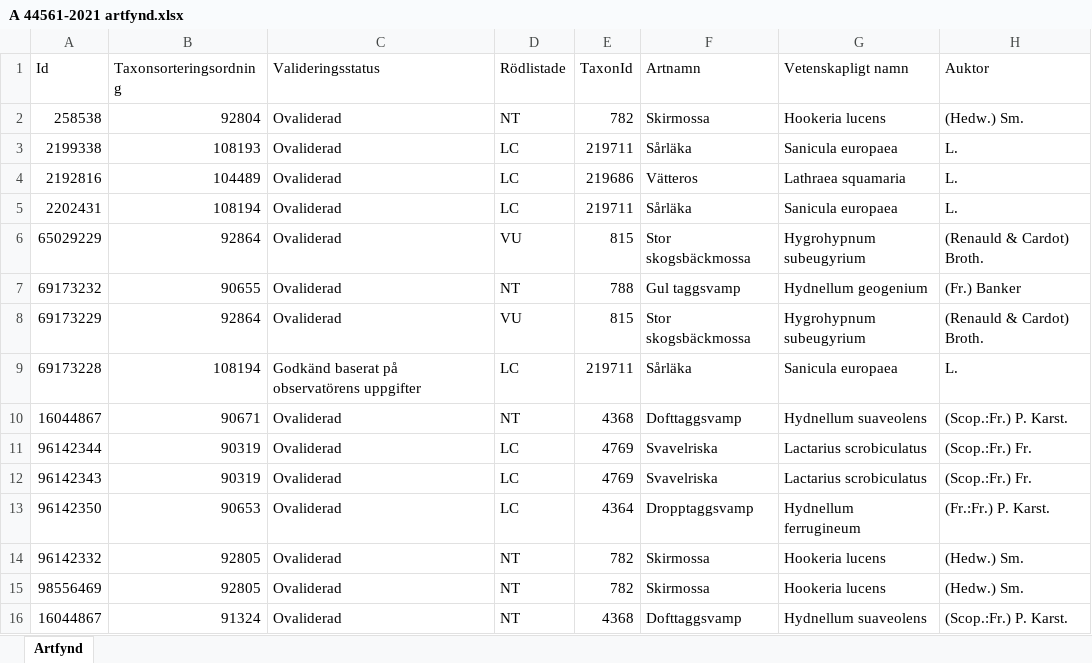
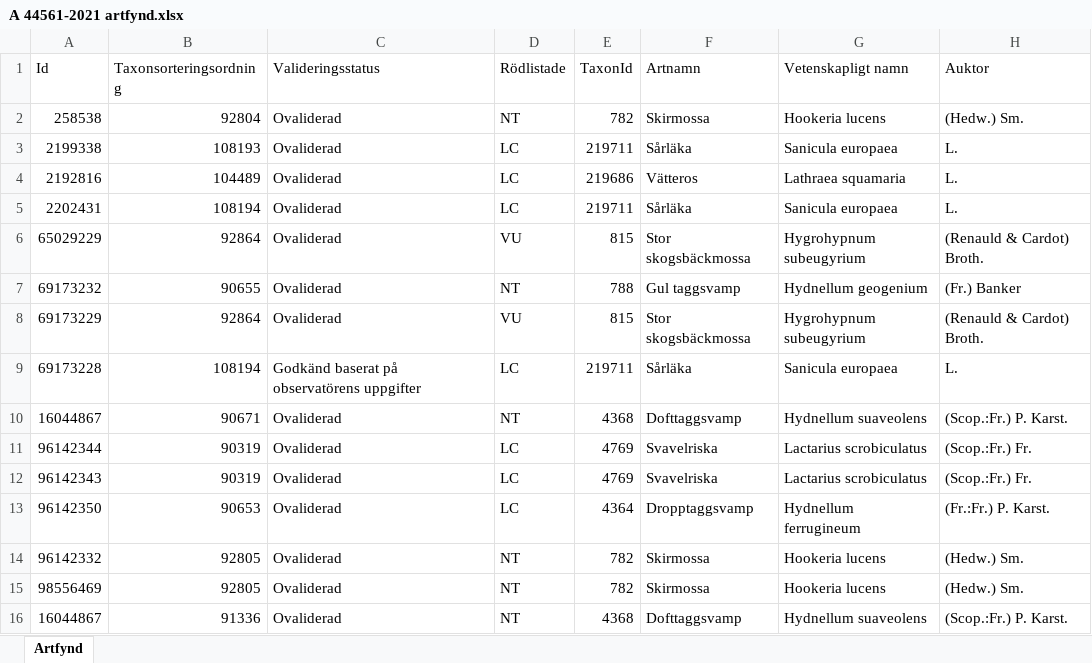
Before and after one commit to klasma/Logging_1439, an Excel workbook: artfynd/A 44561-2021 artfynd.xlsx, sheet Artfynd, drawn as a sheet; only a part is shown; values as stored, in another font and other column widths than the file's, no borders; the diff names each change by its address in the sheet, - before the commit and + after, or states it on an @@ line.

```diff
--- a/artfynd/A 44561-2021 artfynd.xlsx (sheet Artfynd)
+++ b/artfynd/A 44561-2021 artfynd.xlsx (sheet Artfynd)
-B16 (Taxonsorteringsordning): 91324
+B16 (Taxonsorteringsordning): 91336
```
Also changed, not shown: artfynd/A 36645-2023 artfynd.xlsx, artfynd/A 38498-2022 artfynd.xlsx, 51 other files.
